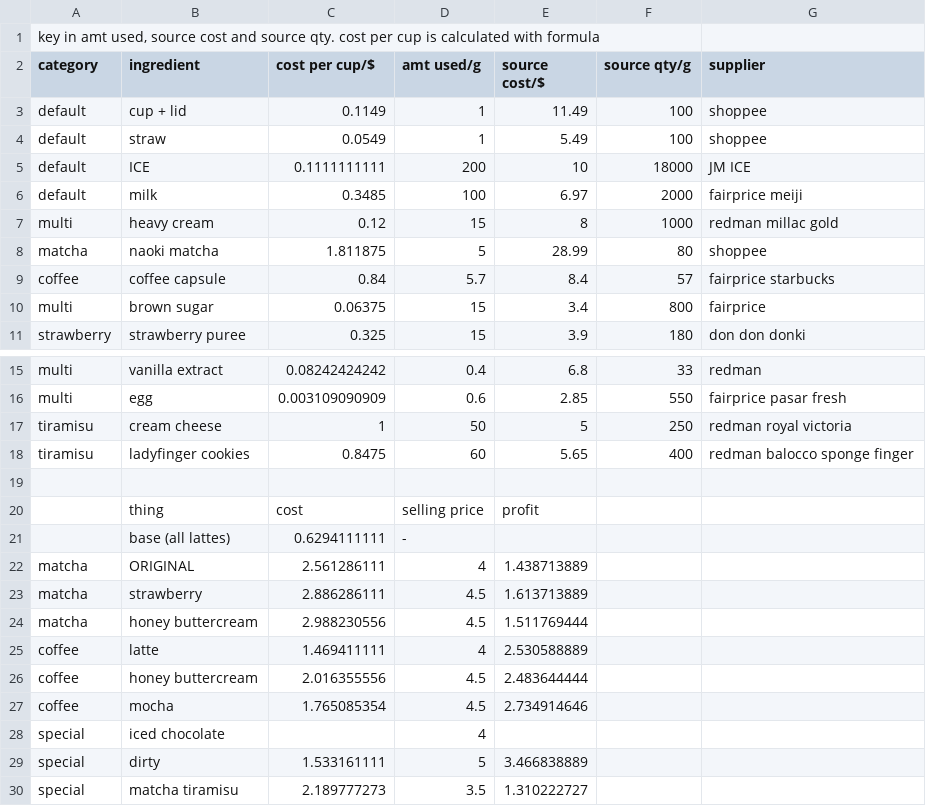
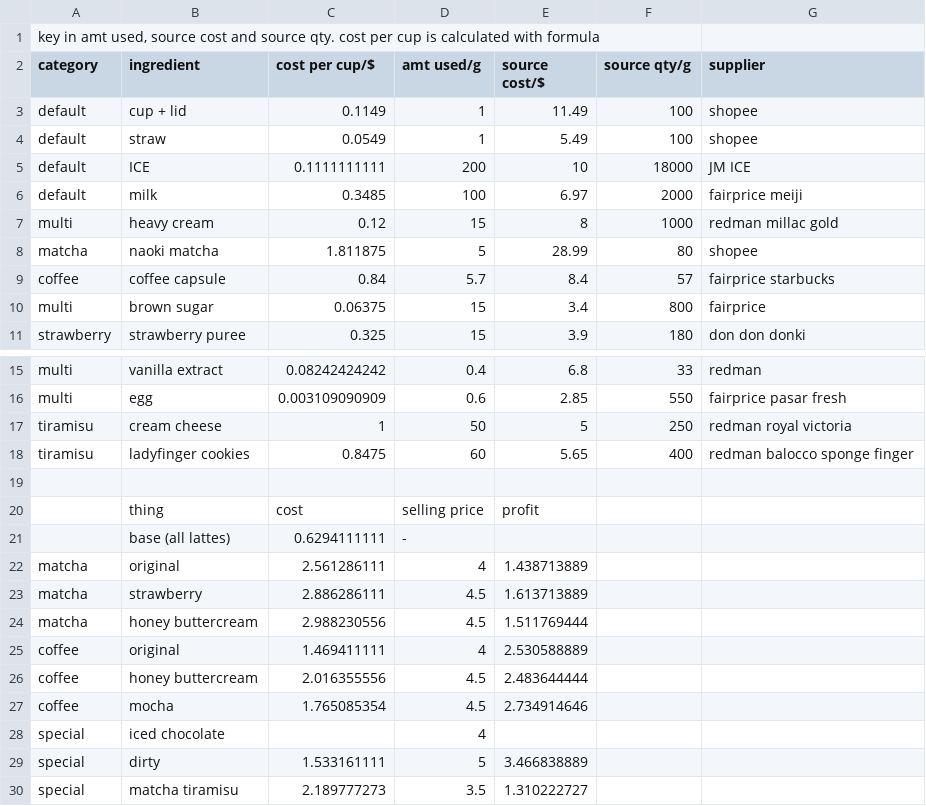
Before and after one commit to i-steal-code/The-Mug-Club, a CSV file: database import/Mug Club datasheet - margins (1).csv, drawn as a sheet; only a part is shown, gaps mark what is left out.

```diff
--- a/database import/Mug Club datasheet - margins (1).csv
+++ b/database import/Mug Club datasheet - margins (1).csv
@@ -2,4 +2,4 @@
 category,ingredient,cost per cup/$,amt used/g,source cost/$,source qty/g,supplier
-default ,cup + lid,0.1149,1,11.49,100,shoppee
-default ,straw,0.0549,1,5.49,100,shoppee
+default ,cup + lid,0.1149,1,11.49,100,shopee
+default ,straw,0.0549,1,5.49,100,shopee
 default ,ICE,0.1111111111,200,10,18000,JM ICE
@@ -7,3 +7,3 @@ default ,milk,0.3485,100,6.97,2000,fairprice meiji
 multi,heavy cream,0.12,15,8,1000,redman millac gold
-matcha,naoki matcha,1.811875,5,28.99,80,shoppee
+matcha,naoki matcha,1.811875,5,28.99,80,shopee
 coffee,coffee capsule,0.84,5.7,8.4,57,fairprice starbucks
@@ -21,6 +21,6 @@ tiramisu,ladyfinger cookies,0.8475,60,5.65,400,redman balocco sponge finger
 ,base (all lattes),0.6294111111,-,,,
-matcha,ORIGINAL,2.561286111,4,1.438713889,,
+matcha,original,2.561286111,4,1.438713889,,
 matcha,strawberry,2.886286111,4.5,1.613713889,,
 matcha,honey buttercream,2.988230556,4.5,1.511769444,,
-coffee,latte,1.469411111,4,2.530588889,,
+coffee,original,1.469411111,4,2.530588889,,
 coffee,honey buttercream,2.016355556,4.5,2.483644444,,
```
Also changed, not shown: database import/3_The Mug Club_Financials - Financial Tracker.csv, database import/Mug Club datasheet - inventory.csv, 16 other files.
